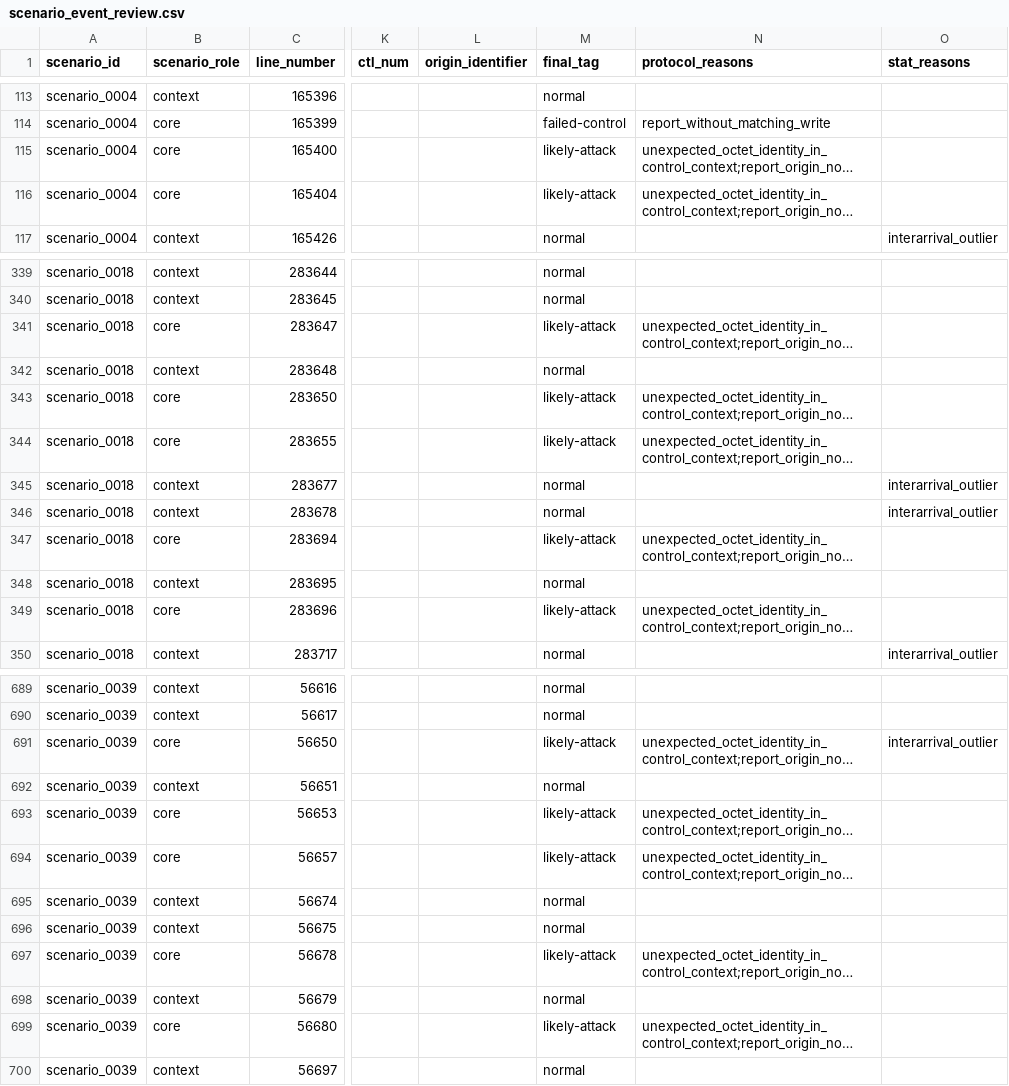
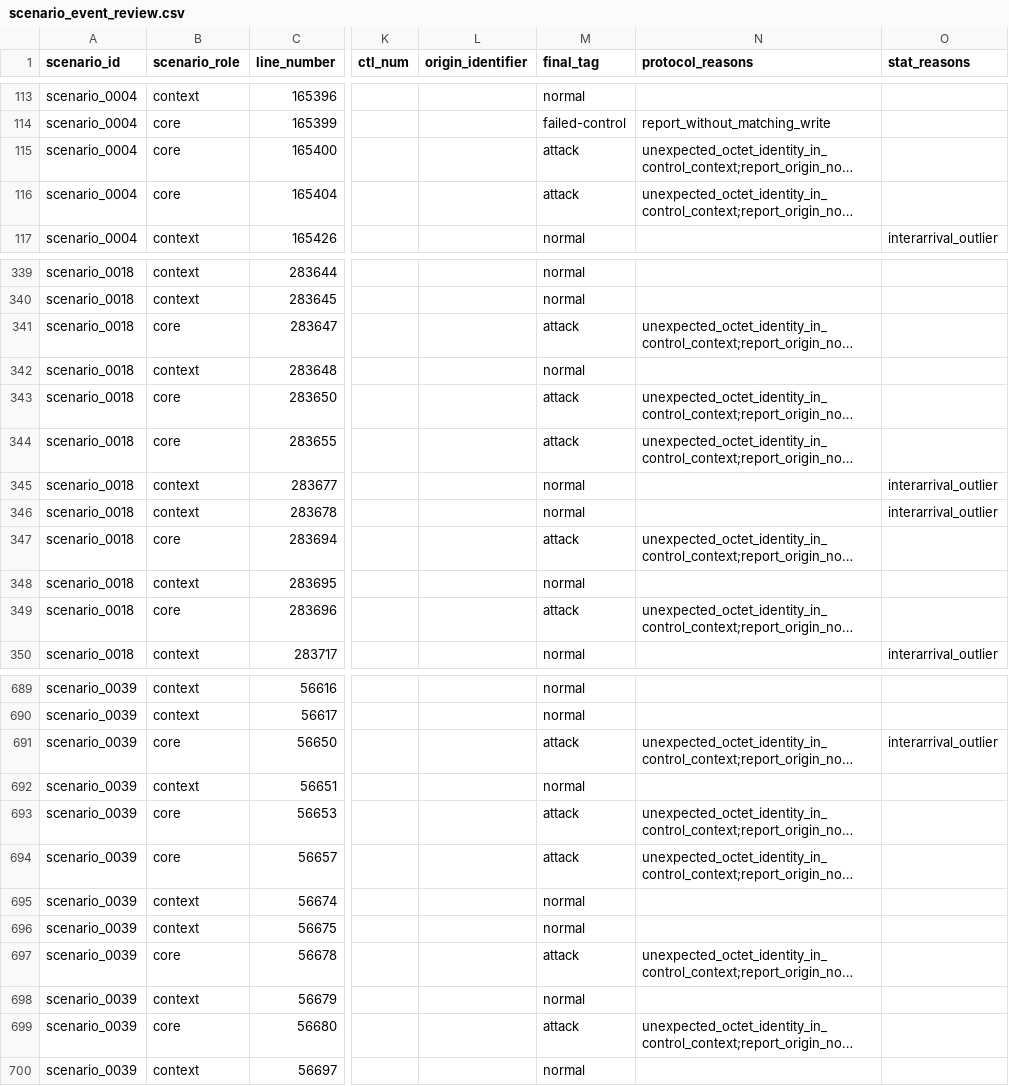
Before and after one commit to Halberto/iec61850-mms-artifact, a CSV file: data/labels/scenario_event_review.csv, drawn as a sheet; only a part is shown, gaps mark what is left out; long unchanged cells end in …; the diff covers the shown part only; the diff names each change by its address in the sheet, - before the commit and + after, or states it on an @@ line.

```diff
--- a/data/labels/scenario_event_review.csv
+++ b/data/labels/scenario_event_review.csv
-M115:M116 (final_tag): likely-attack
+M115:M116 (final_tag): attack
-M341 (final_tag): likely-attack
+M341 (final_tag): attack
-M343:M344 (final_tag): likely-attack
+M343:M344 (final_tag): attack
-M347 (final_tag): likely-attack
+M347 (final_tag): attack
-M349 (final_tag): likely-attack
+M349 (final_tag): attack
-M691 (final_tag): likely-attack
+M691 (final_tag): attack
-M693:M694 (final_tag): likely-attack
+M693:M694 (final_tag): attack
-M697 (final_tag): likely-attack
+M697 (final_tag): attack
-M699 (final_tag): likely-attack
+M699 (final_tag): attack
```
Also changed, not shown: 109 edited cells elsewhere in this file, data/metadata/release_inventory.csv, 6 other files.
